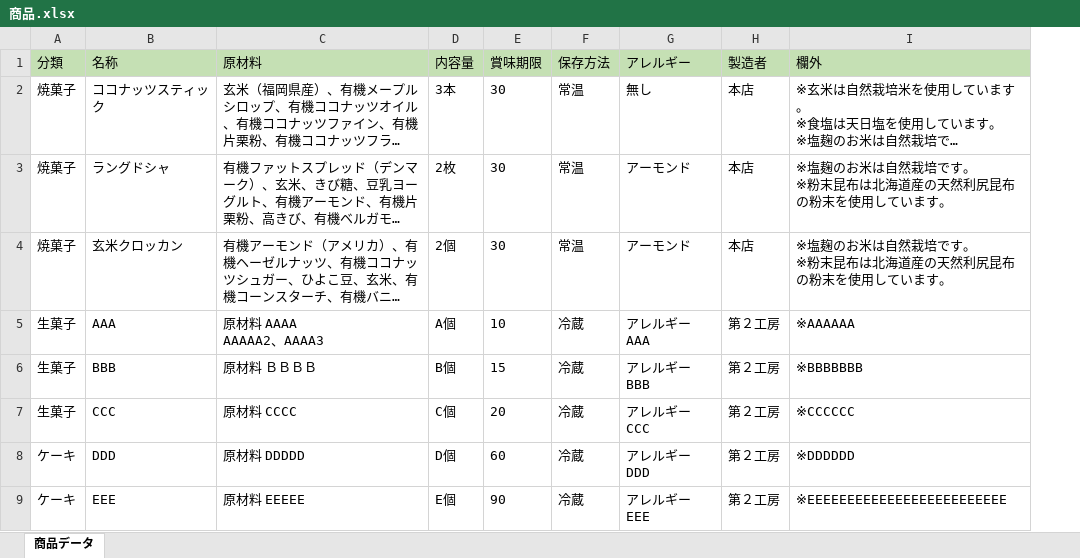
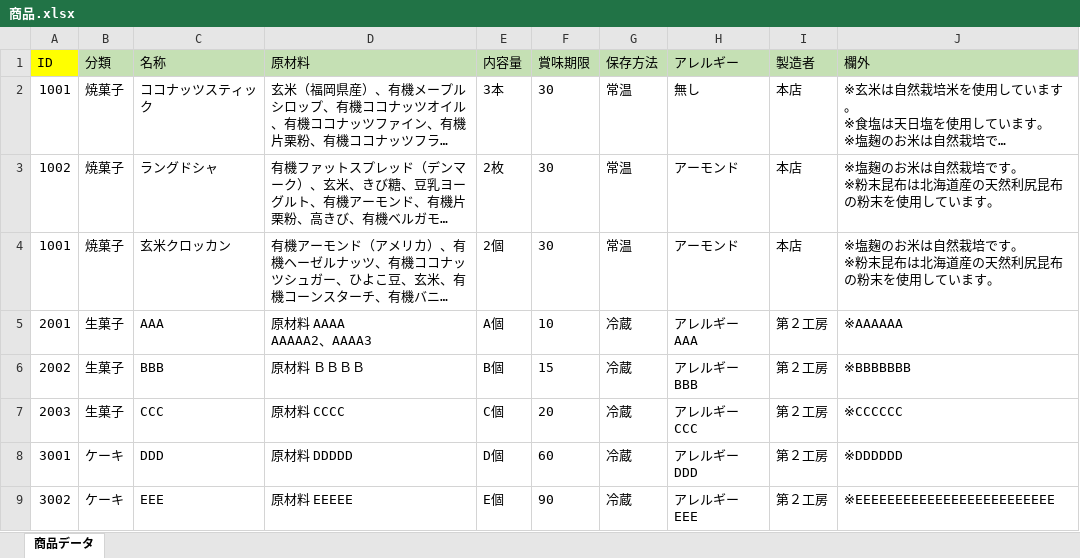
Before and after one commit to H-sakasegawa/PrintIngredientsList, an Excel workbook: PrintIngredientsList/bin/Release/Database/商品.xlsx, sheet 商品データ, drawn as a sheet; long unchanged cells end in …; values as stored, in another font and other column widths than the file's, no borders; the diff names each change by its address in the sheet, - before the commit and + after, or states it on an @@ line.

```diff
--- a/PrintIngredientsList/bin/Release/Database/商品.xlsx (sheet 商品データ)
+++ b/PrintIngredientsList/bin/Release/Database/商品.xlsx (sheet 商品データ)
+column A (ID), rows 2-9: 1001 | 1002 | 1001 | 2001 | 2002 | 2003 | 3001 | 3002
```
Also changed, not shown: PrintIngredientsList/bin/Debug/Database/商品.xlsx, 10 other files.
